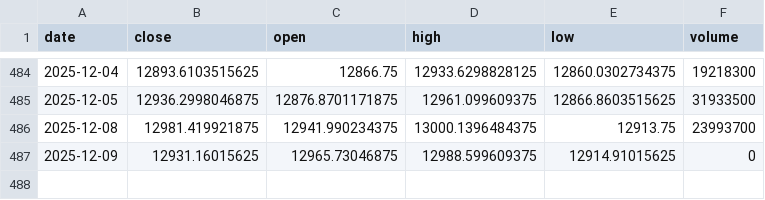
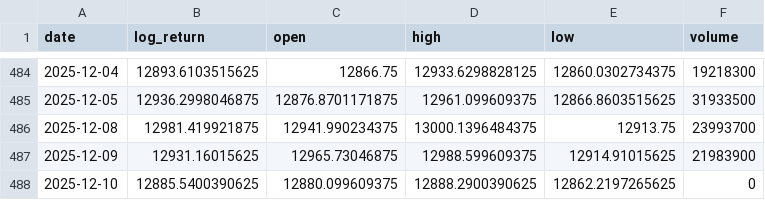
Before and after one commit to dennisddschulz/cas-artificial-intelligence, a CSV file: 07_tft_forecast_project/data/raw/example_prices.csv, drawn as a sheet; only a part is shown, gaps mark what is left out; the diff names each change by its address in the sheet, - before the commit and + after, or states it on an @@ line.

Commit message:
log_return as target

```diff
--- a/07_tft_forecast_project/data/raw/example_prices.csv
+++ b/07_tft_forecast_project/data/raw/example_prices.csv
-B1: close
+B1: log_return
-F487 (volume): 0
+F487 (volume): 21983900
+row 488: 2025-12-10 | 12885.5400390625 | 12880.099609375 | 12888.2900390625 | 12862.2197265625 | 0
```
Also changed, not shown: 1 other file.
